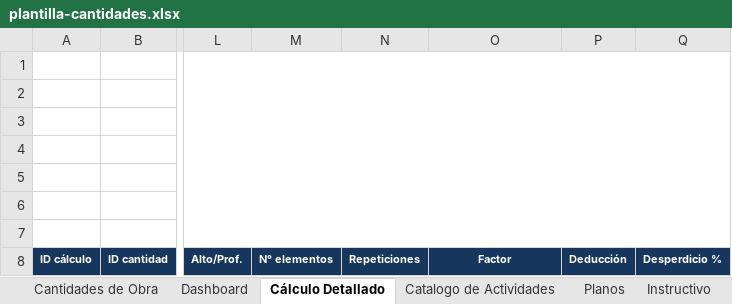
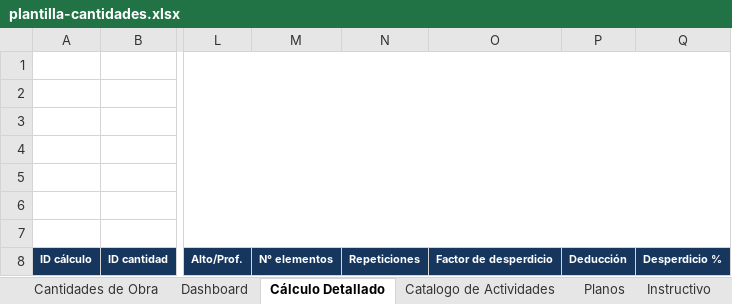
Before and after one commit to hfhr2016-debug/formulario-obra, an Excel workbook: public/plantilla-cantidades.xlsx, sheet Cálculo Detallado, drawn as a sheet; only a part is shown, gaps mark what is left out; values as stored, in another font and other column widths than the file's, no borders; charts and pictures not drawn; the diff names each change by its address in the sheet, - before the commit and + after, or states it on an @@ line.

Commit message:
Add files via upload

```diff
--- a/public/plantilla-cantidades.xlsx (sheet Cálculo Detallado)
+++ b/public/plantilla-cantidades.xlsx (sheet Cálculo Detallado)
-O8: Factor
+O8: Factor de desperdicio
```
Also changed, not shown: sheet Cantidades de Obra.
